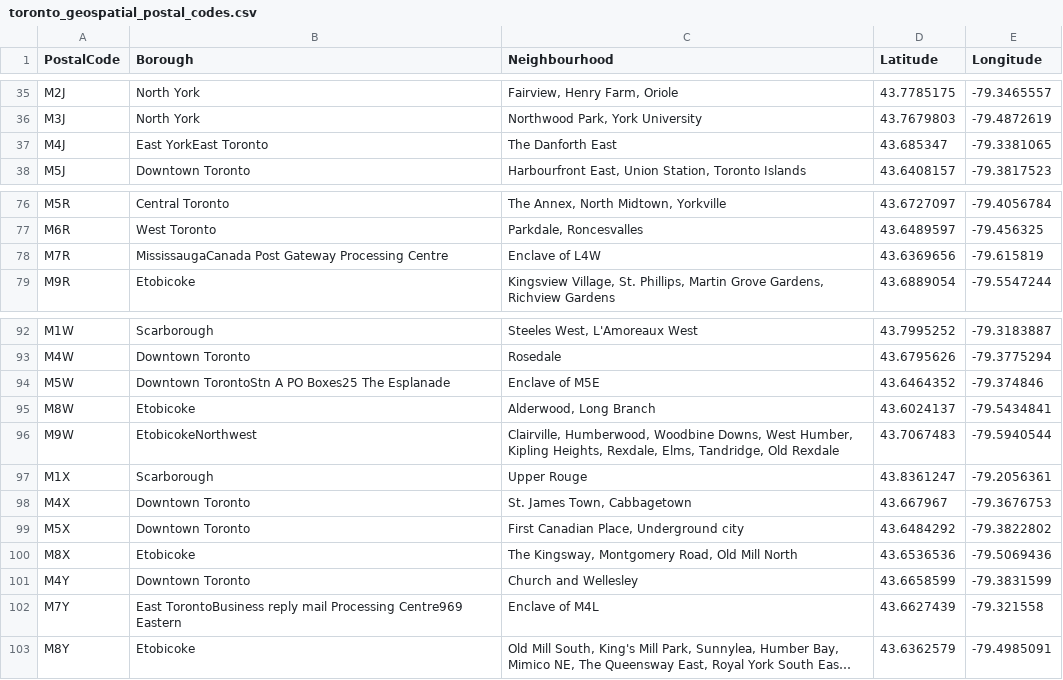
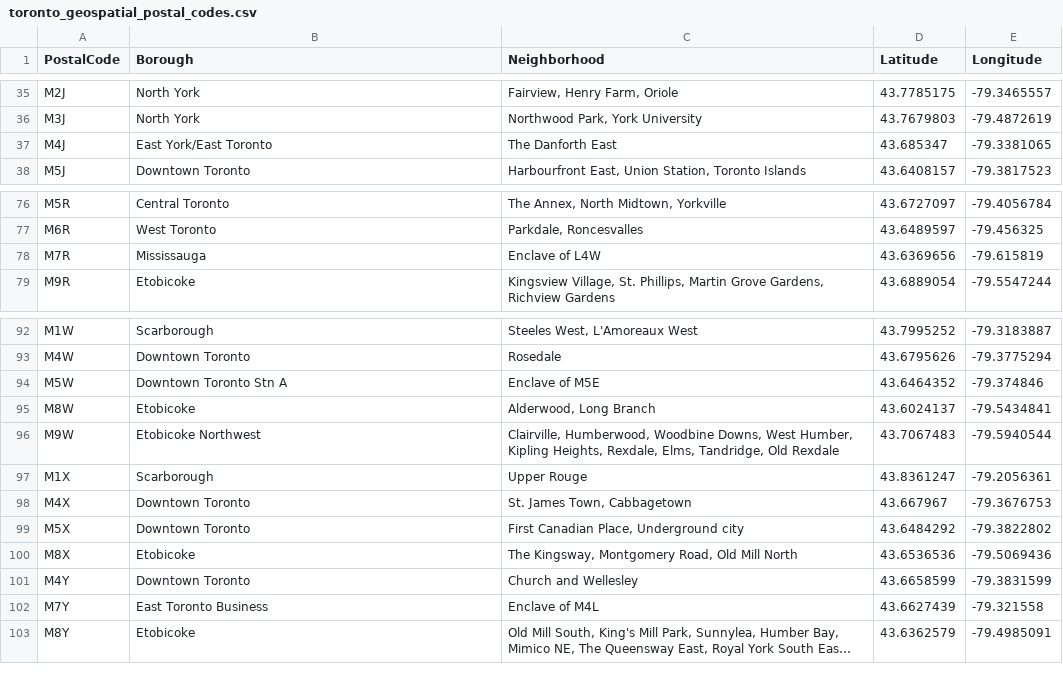
Before and after one commit to cobrelli/Coursera_Capstone, a CSV file: toronto_geospatial_postal_codes.csv, drawn as a sheet; only a part is shown, gaps mark what is left out; long unchanged cells end in …; the diff names each change by its address in the sheet, - before the commit and + after, or states it on an @@ line.

```diff
--- a/toronto_geospatial_postal_codes.csv
+++ b/toronto_geospatial_postal_codes.csv
-C1: Neighbourhood
+C1: Neighborhood
-B37 (Borough): East YorkEast Toronto
+B37 (Borough): East York/East Toronto
-B78 (Borough): MississaugaCanada Post Gateway Processing Centre
+B78 (Borough): Mississauga
-B94 (Borough): Downtown TorontoStn A PO Boxes25 The Esplanade
+B94 (Borough): Downtown Toronto Stn A
-B96 (Borough): EtobicokeNorthwest
+B96 (Borough): Etobicoke Northwest
-B102 (Borough): East TorontoBusiness reply mail Processing Centre969 Eastern
+B102 (Borough): East Toronto Business
```
Also changed, not shown: toronto_postal_codes.csv, 3 other files.
